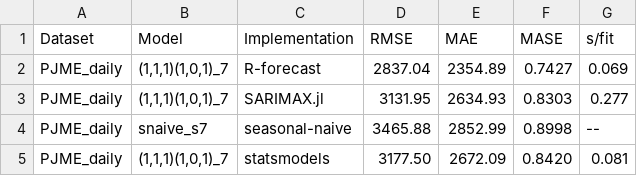
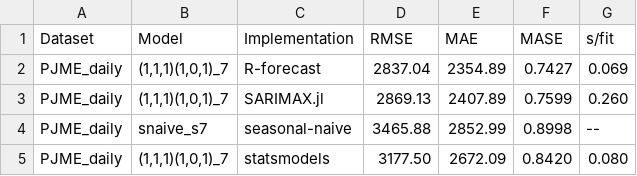
Before and after one commit to LAMPSPUC/Sarimax.jl, a CSV file: experiments/tables/table_energy_forecasting.csv, drawn as a sheet.

```diff
--- a/experiments/tables/table_energy_forecasting.csv
+++ b/experiments/tables/table_energy_forecasting.csv
@@ -2,4 +2,4 @@ Dataset,Model,Implementation,RMSE,MAE,MASE,s/fit
 PJME_daily,"(1,1,1)(1,0,1)_7",R-forecast,2837.04,2354.89,0.7427,0.069
-PJME_daily,"(1,1,1)(1,0,1)_7",SARIMAX.jl,3131.95,2634.93,0.8303,0.277
+PJME_daily,"(1,1,1)(1,0,1)_7",SARIMAX.jl,2869.13,2407.89,0.7599,0.260
 PJME_daily,snaive_s7,seasonal-naive,3465.88,2852.99,0.8998,--
-PJME_daily,"(1,1,1)(1,0,1)_7",statsmodels,3177.50,2672.09,0.8420,0.081
+PJME_daily,"(1,1,1)(1,0,1)_7",statsmodels,3177.50,2672.09,0.8420,0.080
```
Also changed, not shown: experiments/tables/table_architecture_checks.csv, experiments/tables/table_forecasting.csv, 33 other files.
